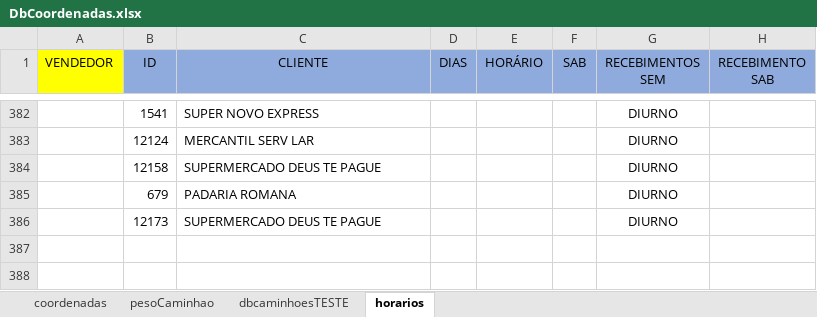
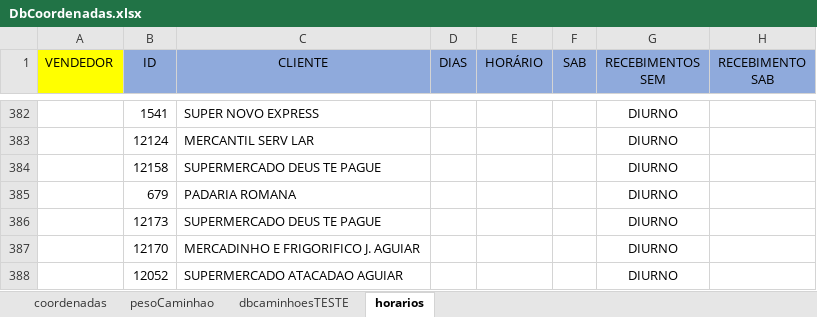
Before and after one commit to NicolasSimoes/MapaCaminhoesOtimizado, an Excel workbook: DbCoordenadas.xlsx, sheet horarios, drawn as a sheet; only a part is shown, gaps mark what is left out; values as stored, in another font and other column widths than the file's, no borders; charts and pictures not drawn; the diff names each change by its address in the sheet, - before the commit and + after, or states it on an @@ line.

```diff
--- a/DbCoordenadas.xlsx (sheet horarios)
+++ b/DbCoordenadas.xlsx (sheet horarios)
+row 387:  | 12170 | MERCADINHO E FRIGORIFICO J. AGUIAR |  |  |  | DIURNO
+row 388:  | 12052 | SUPERMERCADO ATACADAO AGUIAR |  |  |  | DIURNO
```
Also changed, not shown: sheet dbcaminhoesTESTE, sheet coordenadas, formulas that keep their value, 3 other files.
